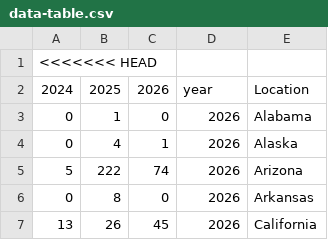
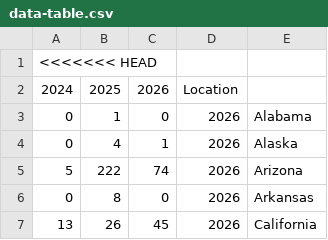
Before and after one commit to MiraGriffin/project-1, a CSV file: data-table.csv, drawn as a sheet; only a part is shown; the diff names each change by its address in the sheet, - before the commit and + after, or states it on an @@ line.

```diff
--- a/data-table.csv
+++ b/data-table.csv
-D2: year
+D2: Location
-E2: Location
+E2: (empty)
```
Also changed, not shown: 2 other files.
